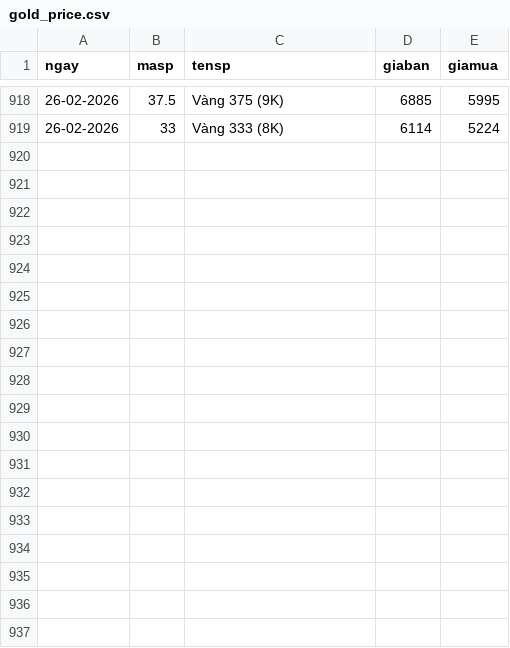
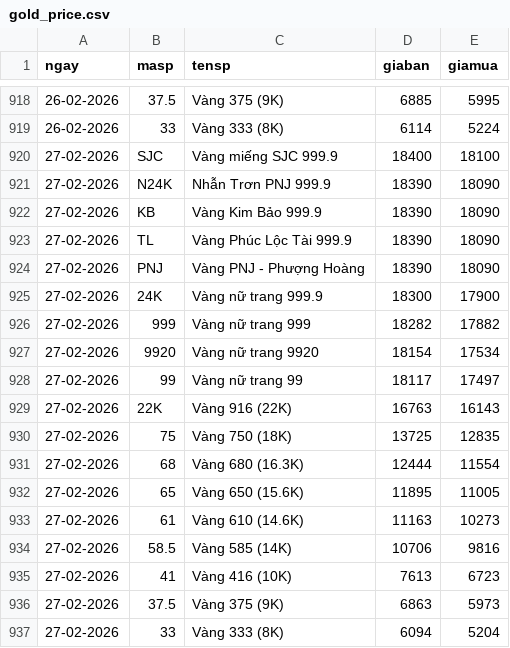
Before and after one commit to daley12306/automatic-gold-price, a CSV file: data/gold_price.csv, drawn as a sheet; only a part is shown, gaps mark what is left out; the diff names each change by its address in the sheet, - before the commit and + after, or states it on an @@ line.

```diff
--- a/data/gold_price.csv
+++ b/data/gold_price.csv
+row 920: 27-02-2026 | SJC | Vàng miếng SJC 999.9 | 18400 | 18100
+row 921: 27-02-2026 | N24K | Nhẫn Trơn PNJ 999.9 | 18390 | 18090
+row 922: 27-02-2026 | KB | Vàng Kim Bảo 999.9 | 18390 | 18090
+row 923: 27-02-2026 | TL | Vàng Phúc Lộc Tài 999.9 | 18390 | 18090
+row 924: 27-02-2026 | PNJ | Vàng PNJ - Phượng Hoàng | 18390 | 18090
+row 925: 27-02-2026 | 24K | Vàng nữ trang 999.9 | 18300 | 17900
+row 926: 27-02-2026 | 999 | Vàng nữ trang 999 | 18282 | 17882
+row 927: 27-02-2026 | 9920 | Vàng nữ trang 9920 | 18154 | 17534
+row 928: 27-02-2026 | 99 | Vàng nữ trang 99 | 18117 | 17497
+row 929: 27-02-2026 | 22K | Vàng 916 (22K) | 16763 | 16143
+row 930: 27-02-2026 | 75 | Vàng 750 (18K) | 13725 | 12835
+row 931: 27-02-2026 | 68 | Vàng 680 (16.3K) | 12444 | 11554
+row 932: 27-02-2026 | 65 | Vàng 650 (15.6K) | 11895 | 11005
+row 933: 27-02-2026 | 61 | Vàng 610 (14.6K) | 11163 | 10273
+row 934: 27-02-2026 | 58.5 | Vàng 585 (14K) | 10706 | 9816
+row 935: 27-02-2026 | 41 | Vàng 416 (10K) | 7613 | 6723
+row 936: 27-02-2026 | 37.5 | Vàng 375 (9K) | 6863 | 5973
+row 937: 27-02-2026 | 33 | Vàng 333 (8K) | 6094 | 5204
```
